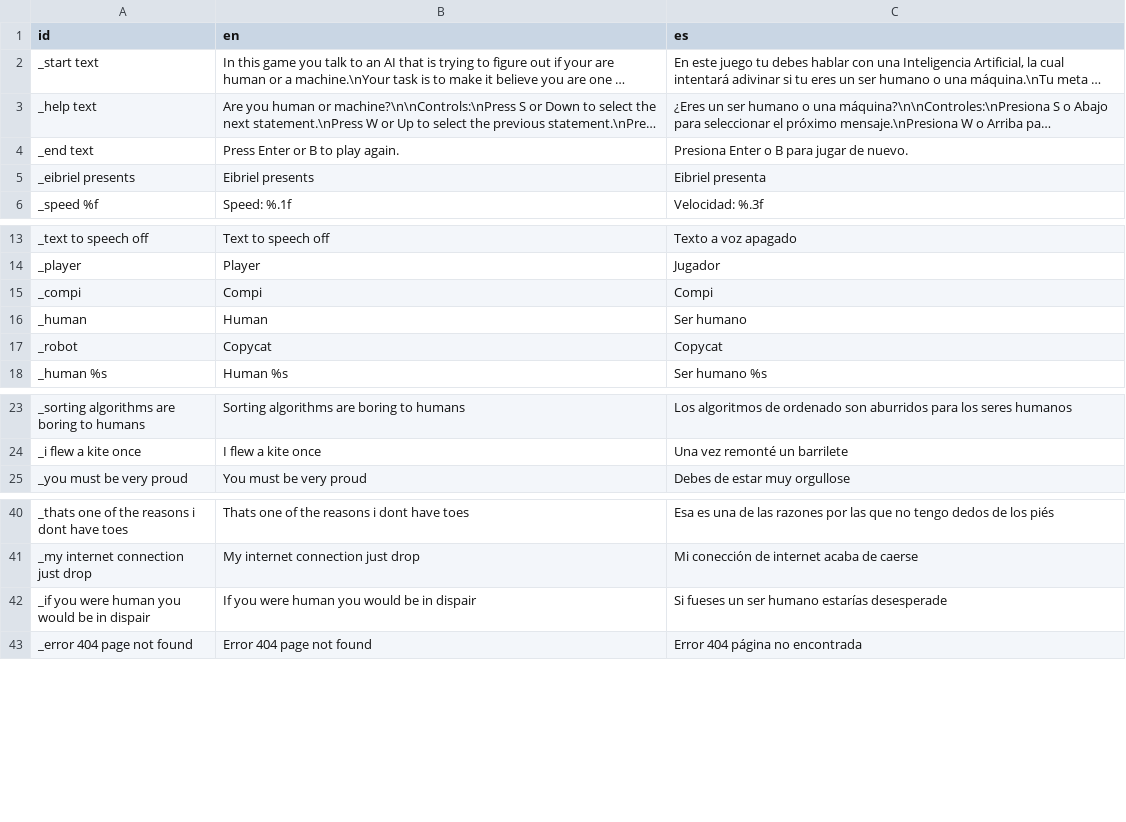
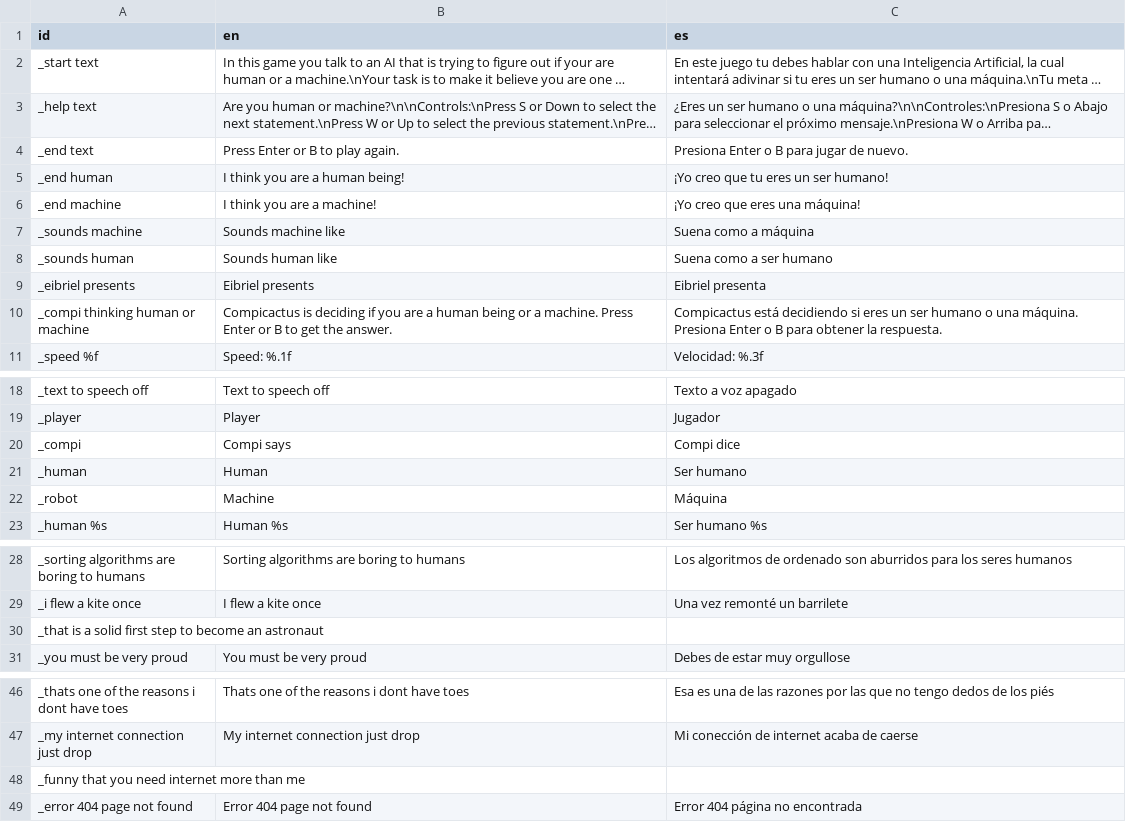
Before and after one commit to Eibriel/compicactus-copycat, a CSV file: strings.csv, drawn as a sheet; only a part is shown, gaps mark what is left out; long unchanged cells end in …; removed rows and columns are numbered as before the commit, all else as after; the diff covers the shown part only; the diff names each change by its address in the sheet, - before the commit and + after, or states it on an @@ line.

```diff
--- a/strings.csv
+++ b/strings.csv
+row 5: _end human | I think you are a human being! | ¡Yo creo que tu eres un ser humano!
+row 6: _end machine | I think you are a machine! | ¡Yo creo que eres una máquina!
+row 7: _sounds machine | Sounds machine like | Suena como a máquina
+row 8: _sounds human | Sounds human like | Suena como a ser humano
+row 10: _compi thinking human or machine | Compicactus is deciding if you are a human being or a machine. Press Enter or B to get the answer. | Compicactus está decidiendo si eres un ser humano o una máquina. Presiona Enter o B para obtener la respuesta.
-B20 (en): Compi
+B20 (en): Compi says
-C20 (es): Compi
+C20 (es): Compi dice
-B22 (en): Copycat
+B22 (en): Machine
-C22 (es): Copycat
+C22 (es): Máquina
+row 30: _that is a solid first step to become an astronaut
-row 42: _if you were human you would be in dispair | If you were human you would be in dispair | Si fueses un ser humano estarías desesperade
+row 48: _funny that you need internet more than me
```
Also changed, not shown: 25 added rows elsewhere in this file, 9 other files.
